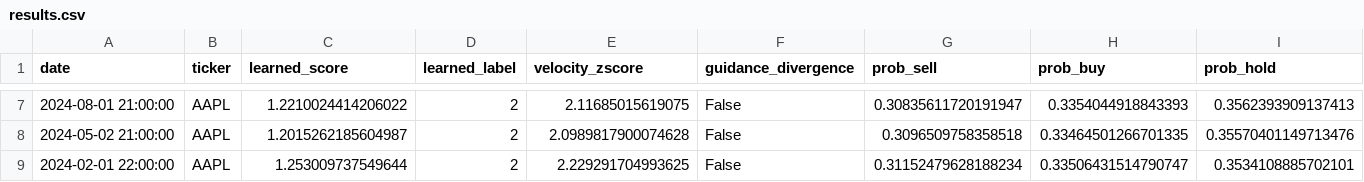
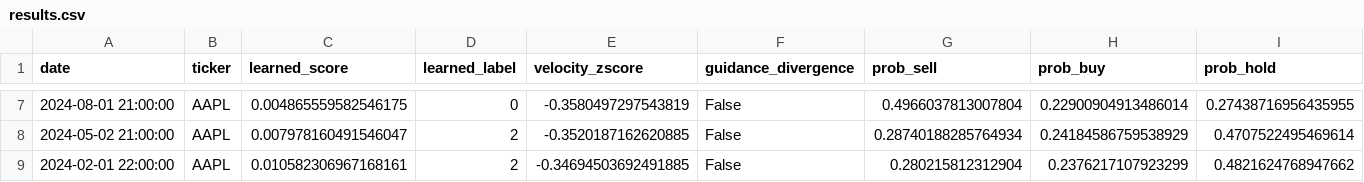
Before and after one commit to taher10/Earnings-Call-based-Stock-Price-Predictor, a CSV file: models/results.csv, drawn as a sheet; only a part is shown, gaps mark what is left out; the diff covers the shown part only.

```diff
--- a/models/results.csv
+++ b/models/results.csv
@@ -7,3 +7,3 @@ date,ticker,learned_score,learned_label,velocity_zscore,guidance_divergence,prob
-2024-08-01 21:00:00,AAPL,1.2210024414206022,2,2.11685015619075,False,0.30835611720191947,0.3354044918843393,0.3562393909137413
-2024-05-02 21:00:00,AAPL,1.2015262185604987,2,2.0989817900074628,False,0.3096509758358518,0.33464501266701335,0.35570401149713476
-2024-02-01 22:00:00,AAPL,1.253009737549644,2,2.229291704993625,False,0.31152479628188234,0.33506431514790747,0.3534108885702101
+2024-08-01 21:00:00,AAPL,0.004865559582546175,0,-0.3580497297543819,False,0.4966037813007804,0.22900904913486014,0.27438716956435955
+2024-05-02 21:00:00,AAPL,0.007978160491546047,2,-0.3520187162620885,False,0.28740188285764934,0.24184586759538929,0.4707522495469614
+2024-02-01 22:00:00,AAPL,0.010582306967168161,2,-0.34694503692491885,False,0.280215812312904,0.2376217107923299,0.4821624768947662
```
Also changed, not shown: 28 edited cells elsewhere in this file, models/input_prices.csv, models/test.csv, 12 other files.
